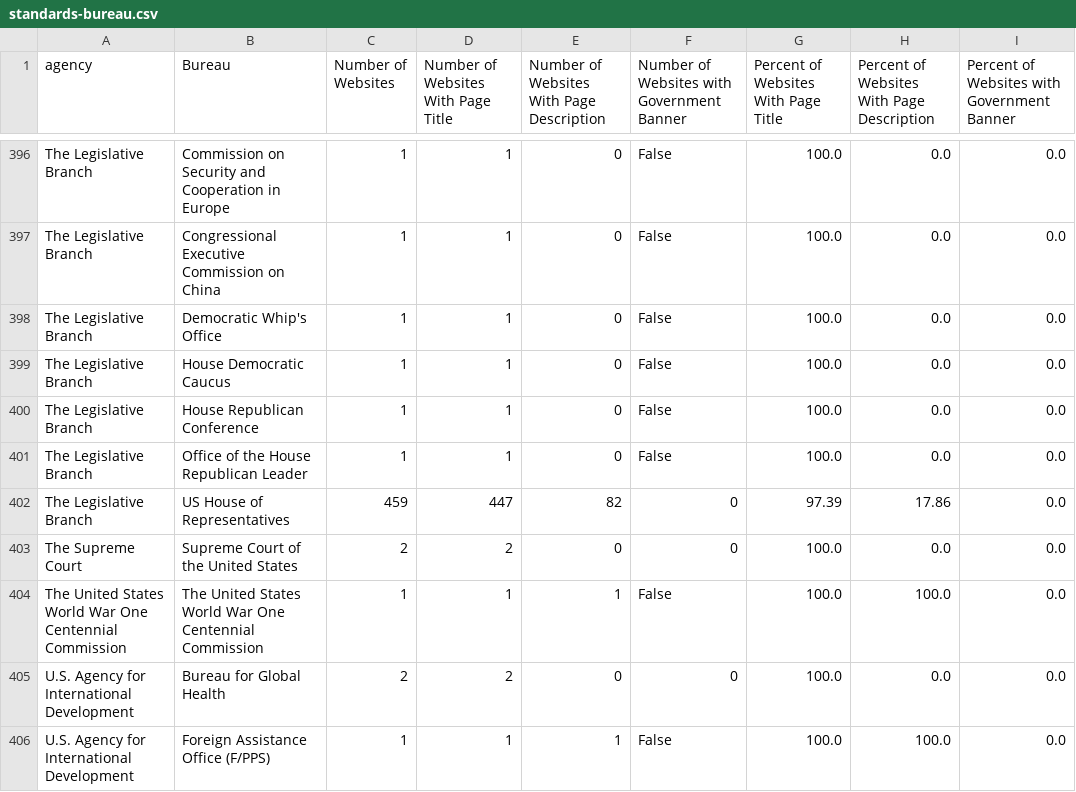
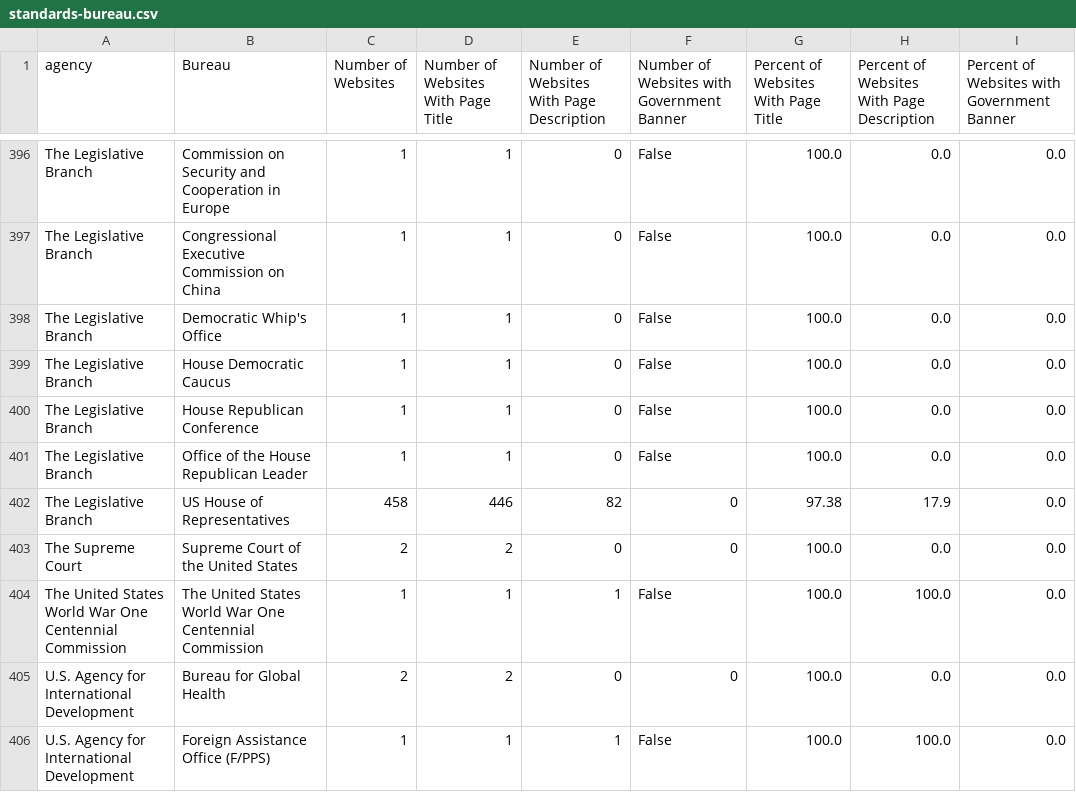
Before and after one commit to GSA/site-scanning-analysis, a CSV file: reports/standards-bureau.csv, drawn as a sheet; only a part is shown, gaps mark what is left out.

```diff
--- a/reports/standards-bureau.csv
+++ b/reports/standards-bureau.csv
@@ -401,3 +401,3 @@ The Legislative Branch,House Republican Conference,1,1,0,False,100.0,0.0,0.0
 The Legislative Branch,Office of the House Republican Leader,1,1,0,False,100.0,0.0,0.0
-The Legislative Branch,US House of Representatives,459,447,82,0,97.39,17.86,0.0
+The Legislative Branch,US House of Representatives,458,446,82,0,97.38,17.9,0.0
 The Supreme Court,Supreme Court of the United States,2,2,0,0,100.0,0.0,0.0
```
Also changed, not shown: reports/snapshot-all.csv, reports/snapshot-primary.csv, 7 other files.
